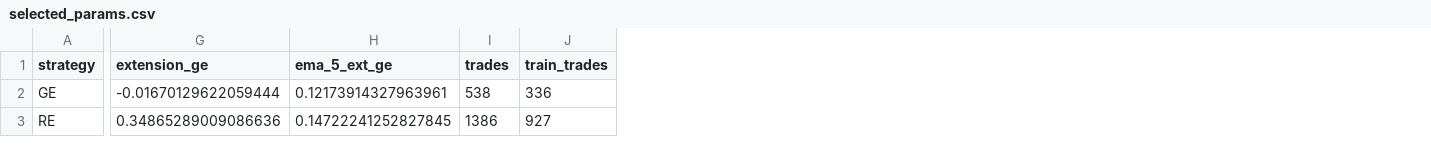
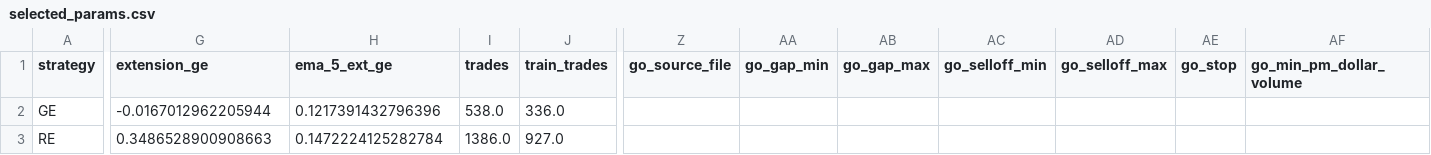
Before and after one commit to dbeu/sc-signals, a CSV file: config/selected_params.csv, drawn as a sheet; only a part is shown, gaps mark what is left out; the diff covers the shown part only; the diff names each change by its address in the sheet, - before the commit and + after, or states it on an @@ line.

```diff
--- a/config/selected_params.csv
+++ b/config/selected_params.csv
+column Z (go_source_file), empty
+column AA (go_gap_min), empty
+column AB (go_gap_max), empty
+column AC (go_selloff_min), empty
+column AD (go_selloff_max), empty
+column AE (go_stop), empty
+column AF (go_min_pm_dollar_volume), empty
-G2 (extension_ge): -0.01670129622059444
+G2 (extension_ge): -0.0167012962205944
-H2 (ema_5_ext_ge): 0.12173914327963961
+H2 (ema_5_ext_ge): 0.1217391432796396
-I2 (trades): 538
+I2 (trades): 538.0
-J2 (train_trades): 336
+J2 (train_trades): 336.0
-G3 (extension_ge): 0.34865289009086636
+G3 (extension_ge): 0.3486528900908663
-H3 (ema_5_ext_ge): 0.14722241252827845
+H3 (ema_5_ext_ge): 0.1472224125282784
-I3 (trades): 1386
+I3 (trades): 1386.0
-J3 (train_trades): 927
+J3 (train_trades): 927.0
```
Also changed, not shown: 1 added row and 46 edited cells elsewhere in this file, 10 other files.
